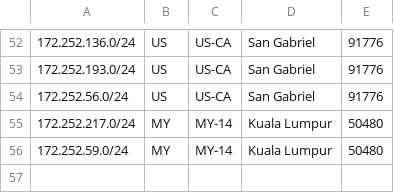
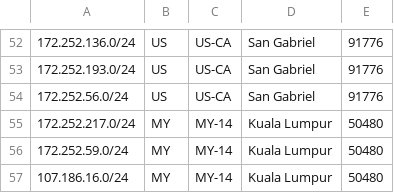
Before and after one commit to evoxt/geofeed, a CSV file: geofeed.csv, drawn as a sheet; only a part is shown, gaps mark what is left out.

Commit message:
Update geofeed.csv

```diff
--- a/geofeed.csv
+++ b/geofeed.csv
@@ -56 +56,2 @@
 172.252.59.0/24,MY,MY-14,Kuala Lumpur,50480
+107.186.16.0/24,MY,MY-14,Kuala Lumpur,50480
```
